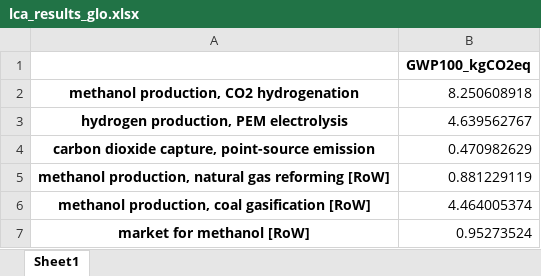
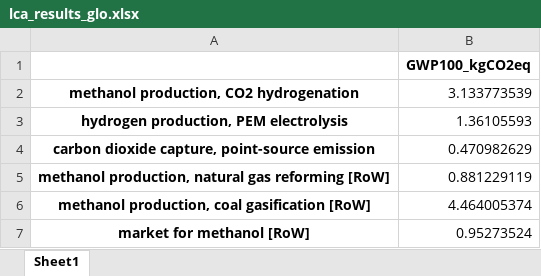
Before and after one commit to FrancGonzalezCazorla/MethanolPaper, an Excel workbook: lca/results/lca_results_glo.xlsx, sheet Sheet1, drawn as a sheet; values as stored, in another font and other column widths than the file's, no borders; the diff names each change by its address in the sheet, - before the commit and + after, or states it on an @@ line.

```diff
--- a/lca/results/lca_results_glo.xlsx (sheet Sheet1)
+++ b/lca/results/lca_results_glo.xlsx (sheet Sheet1)
-B2: 8.250608918
+B2: 3.133773539
-B3: 4.639562767
+B3: 1.36105593
```
Also changed, not shown: lca/results/lca_results_regionalized.xlsx, 4 other files.
